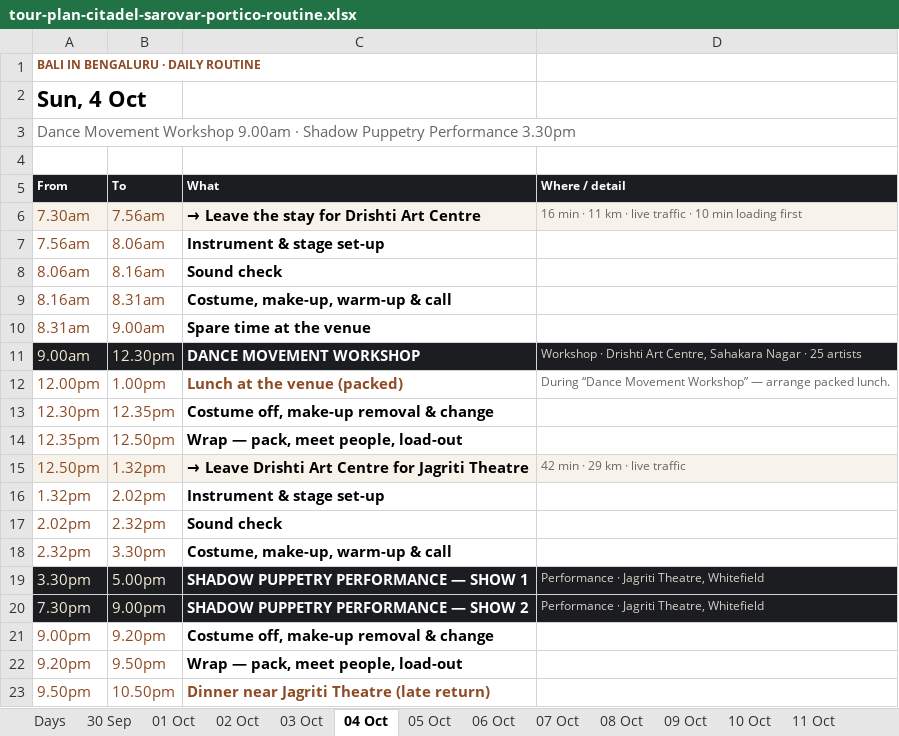
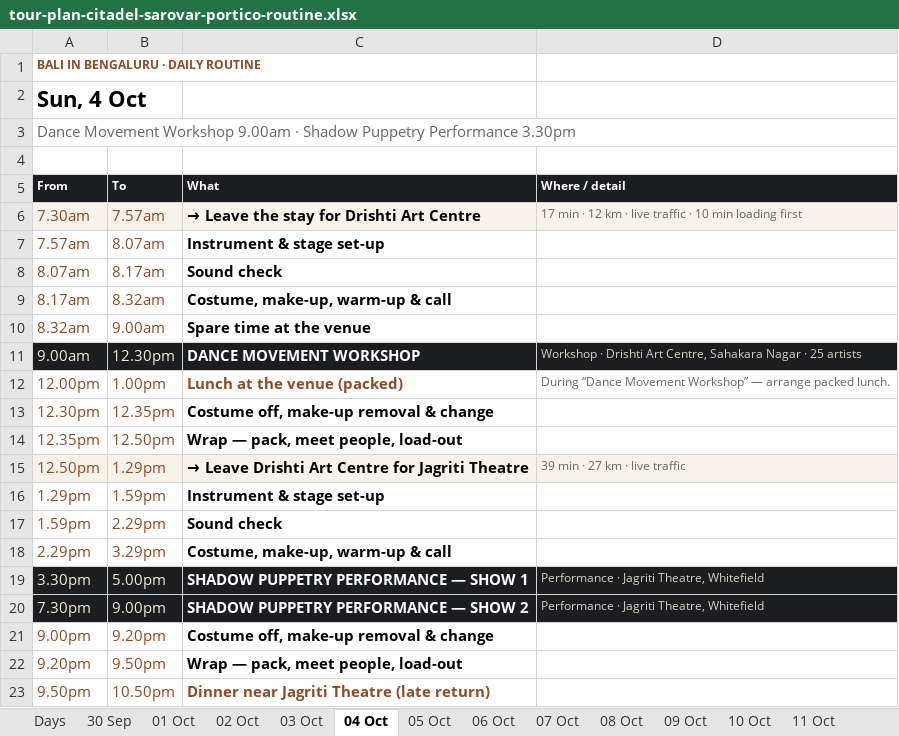
Before and after one commit to p-cult/bali-in-blr, an Excel workbook: plan/tour-plan-citadel-sarovar-portico-routine.xlsx, sheet 04 Oct, drawn as a sheet; values as stored, in another font and other column widths than the file's, no borders; the diff names each change by its address in the sheet, - before the commit and + after, or states it on an @@ line.

```diff
--- a/plan/tour-plan-citadel-sarovar-portico-routine.xlsx (sheet 04 Oct)
+++ b/plan/tour-plan-citadel-sarovar-portico-routine.xlsx (sheet 04 Oct)
-B6 (To): 7.56am
+B6 (To): 7.57am
-D6 (Where / detail): 16 min · 11 km ·…
+D6 (Where / detail): 17 min · 12 km ·…
-A7 (From): 7.56am
+A7 (From): 7.57am
-B7 (To): 8.06am
+B7 (To): 8.07am
-A8 (From): 8.06am
+A8 (From): 8.07am
-B8 (To): 8.16am
+B8 (To): 8.17am
-A9 (From): 8.16am
+A9 (From): 8.17am
-B9 (To): 8.31am
+B9 (To): 8.32am
-A10 (From): 8.31am
+A10 (From): 8.32am
-B15 (To): 1.32pm
+B15 (To): 1.29pm
-D15 (Where / detail): 42 min · 29 km · live traffic
+D15 (Where / detail): 39 min · 27 km · live traffic
-A16 (From): 1.32pm
+A16 (From): 1.29pm
-B16 (To): 2.02pm
+B16 (To): 1.59pm
-A17 (From): 2.02pm
+A17 (From): 1.59pm
-B17 (To): 2.32pm
+B17 (To): 2.29pm
-A18 (From): 2.32pm
+A18 (From): 2.29pm
-B18 (To): 3.30pm
+B18 (To): 3.29pm
```
Also changed, not shown: sheet 16 Oct, sheet 03 Oct, sheet 06 Oct, sheet 07 Oct, sheet 13 Oct, sheet 15 Oct, 2 more sheets, plan/tour-plan-20th-mile-routine.xlsx, plan/tour-plan-20th-mile.xlsx, 12 other files.
